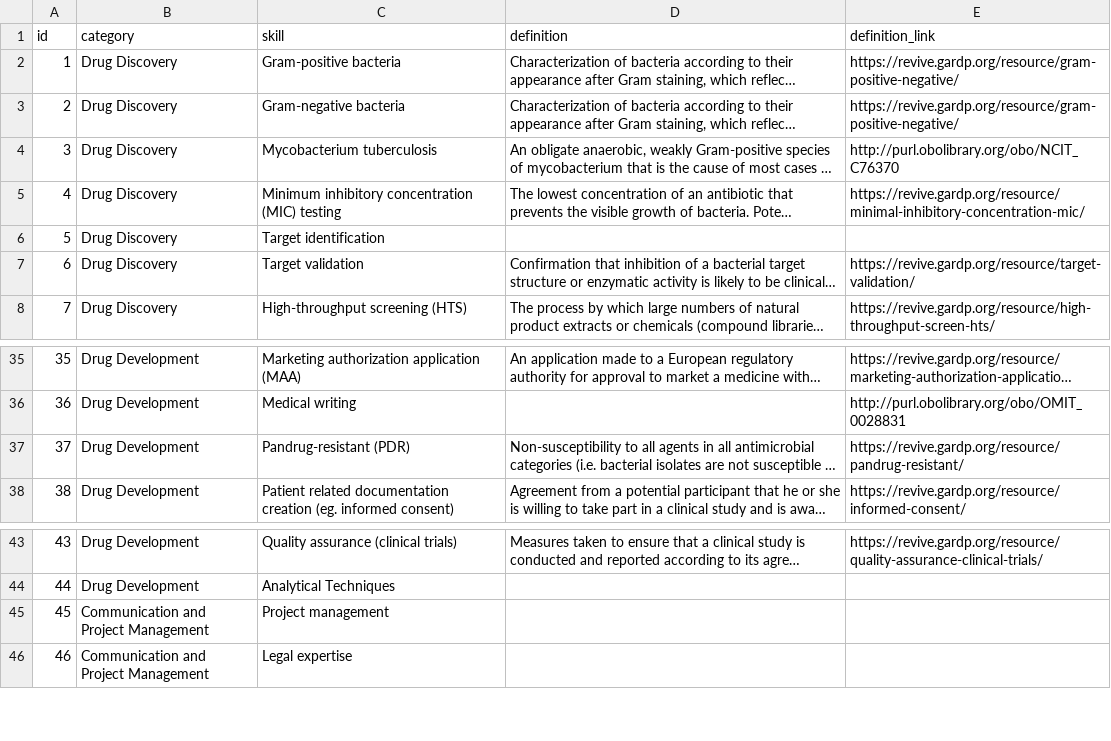
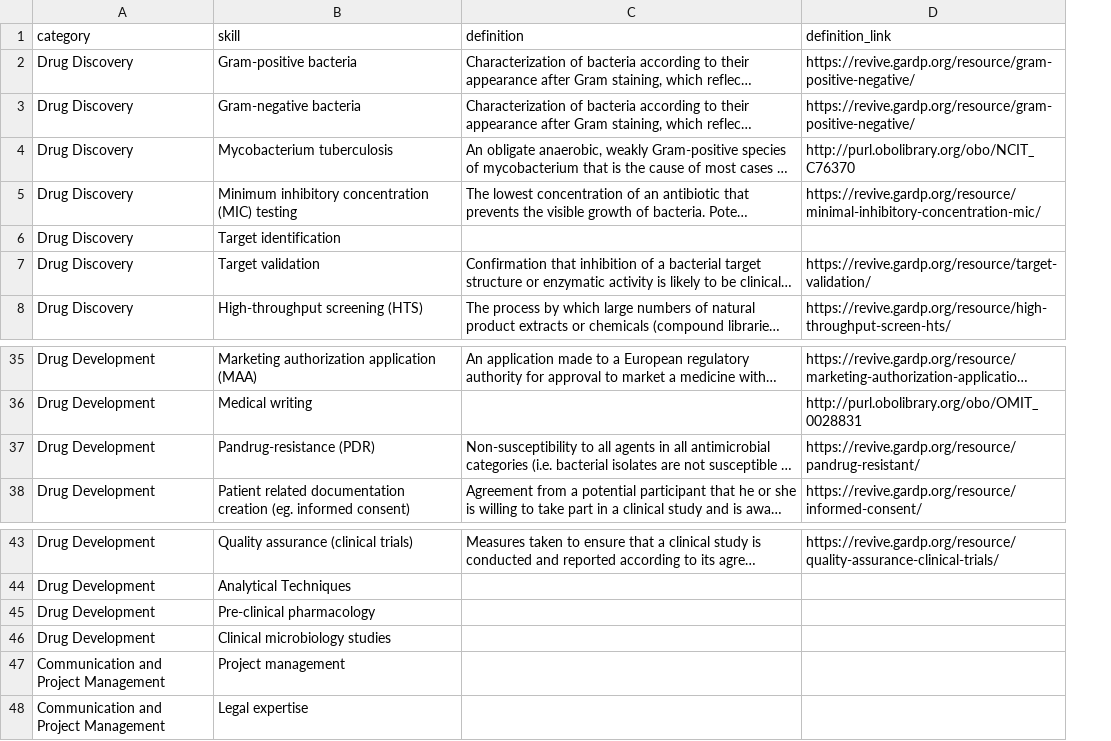
Before and after one commit to Fraunhofer-ITMP/AMR-KG, a CSV file: data/AMR/skill.csv, drawn as a sheet; only a part is shown, gaps mark what is left out; long unchanged cells end in …; removed rows and columns are numbered as before the commit, all else as after; the diff names each change by its address in the sheet, - before the commit and + after, or states it on an @@ line.

Commit message:
Update skills

```diff
--- a/data/AMR/skill.csv
+++ b/data/AMR/skill.csv
-column A (id), rows 2-8: 1 | 2 | 3 | 4 | 5 | 6 | 7; rows 35-38: 35 | 36 | 37 | 38; rows 43-46: 43 | 44 | 45 | 46
-B37 (skill): Pandrug-resistant (PDR)
+B37 (skill): Pandrug-resistance (PDR)
+row 45: Drug Development | Pre-clinical pharmacology
+row 46: Drug Development | Clinical microbiology studies
```
